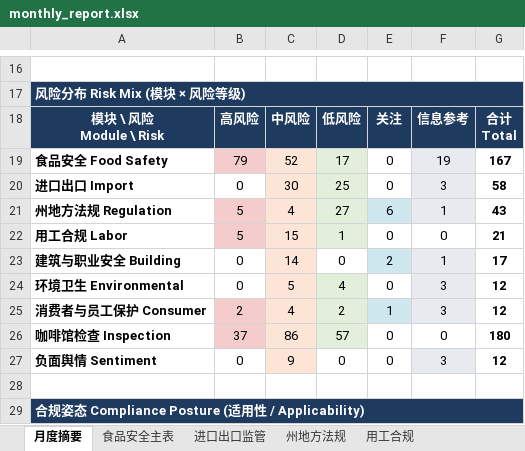
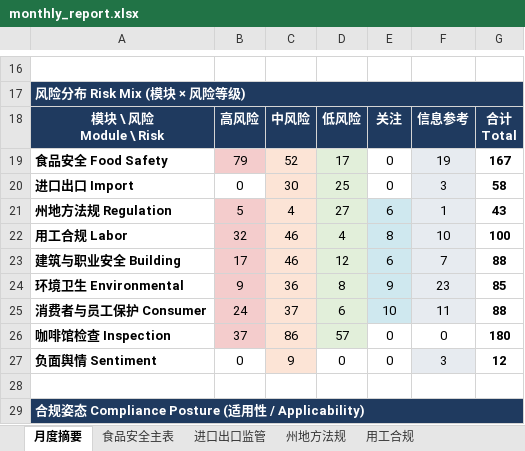
Before and after one commit to xiangyuzeng/qa_dashboard, an Excel workbook: public/exports/monthly_report.xlsx, sheet 月度摘要, drawn as a sheet; only a part is shown, gaps mark what is left out; values as stored, in another font and other column widths than the file's, no borders; removed rows and columns are numbered as before the commit, all else as after; the diff names each change by its address in the sheet, - before the commit and + after, or states it on an @@ line.

```diff
--- a/public/exports/monthly_report.xlsx (sheet 月度摘要)
+++ b/public/exports/monthly_report.xlsx (sheet 月度摘要)
-row 22: 用工合规 Labor | 5 | 15 | 1 | 0 | 0 | 21
-row 23: 建筑与职业安全 Building | 0 | 14 | 0 | 2 | 1 | 17
-row 24: 环境卫生 Environmental | 0 | 5 | 4 | 0 | 3 | 12
-row 25: 消费者与员工保护 Consumer | 2 | 4 | 2 | 1 | 3 | 12
+row 22: 用工合规 Labor | 32 | 46 | 4 | 8 | 10 | 100
+row 23: 建筑与职业安全 Building | 17 | 46 | 12 | 6 | 7 | 88
+row 24: 环境卫生 Environmental | 9 | 36 | 8 | 9 | 23 | 85
+row 25: 消费者与员工保护 Consumer | 24 | 37 | 6 | 10 | 11 | 88
```
Also changed, not shown: sheet 用工合规, sheet 建筑与职业安全, sheet 环境卫生, sheet 消费者与员工保护, sheet 数据源日志, 11 other files.
